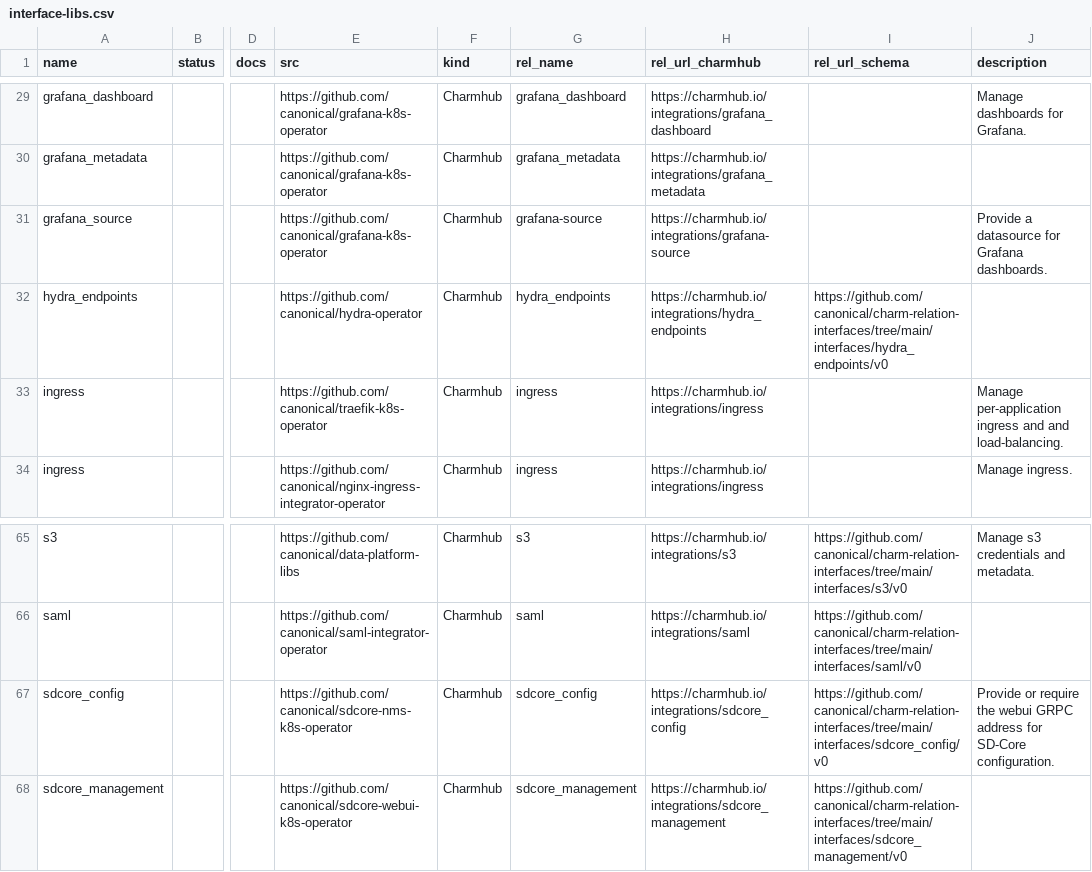
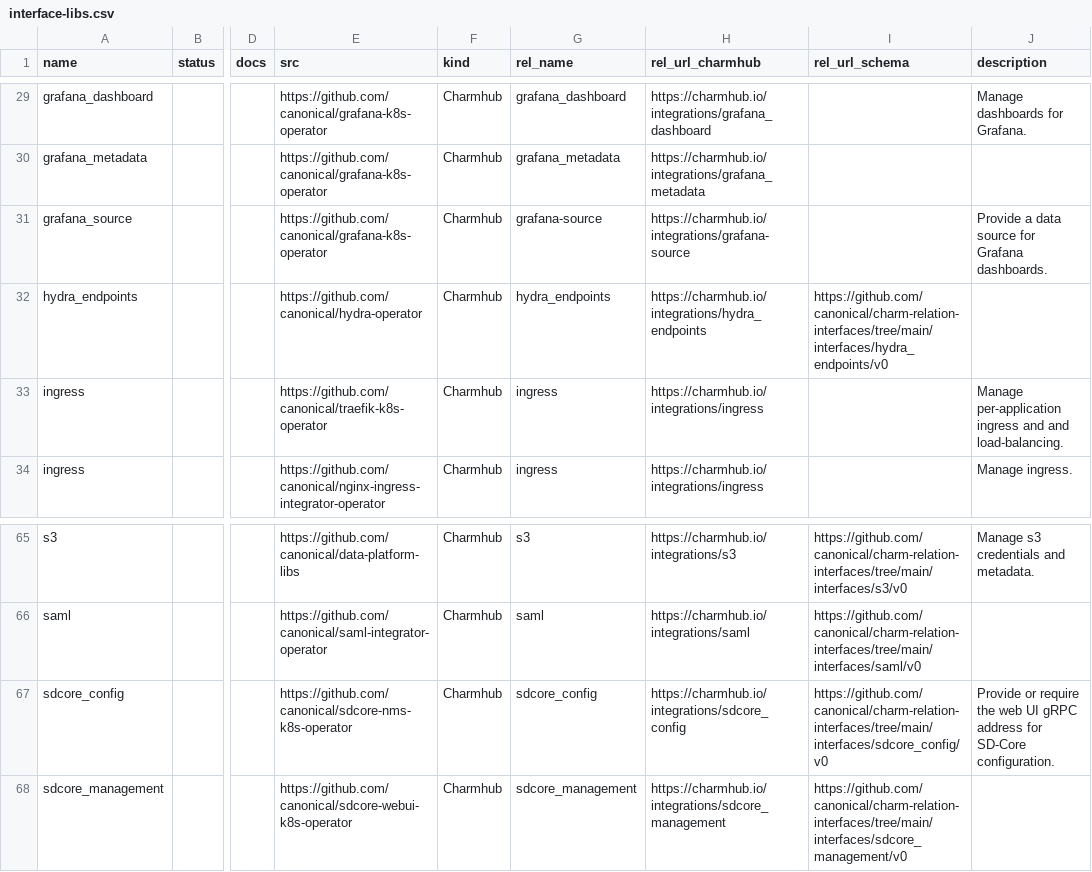
Before and after one commit to james-garner-canonical/charmlibs, a CSV file: _docs/reference/interface-libs.csv, drawn as a sheet; only a part is shown, gaps mark what is left out; the diff names each change by its address in the sheet, - before the commit and + after, or states it on an @@ line.

Commit message:
docs: improve spelling and drop entries from custom wordlist

```diff
--- a/_docs/reference/interface-libs.csv
+++ b/_docs/reference/interface-libs.csv
-J31 (description): Provide a datasource for Grafana dashboards.
+J31 (description): Provide a data source for Grafana dashboards.
-J67 (description): …require the webui GRPC address for…
+J67 (description): …require the web UI gRPC address for…
```
Also changed, not shown: 1 other file.
